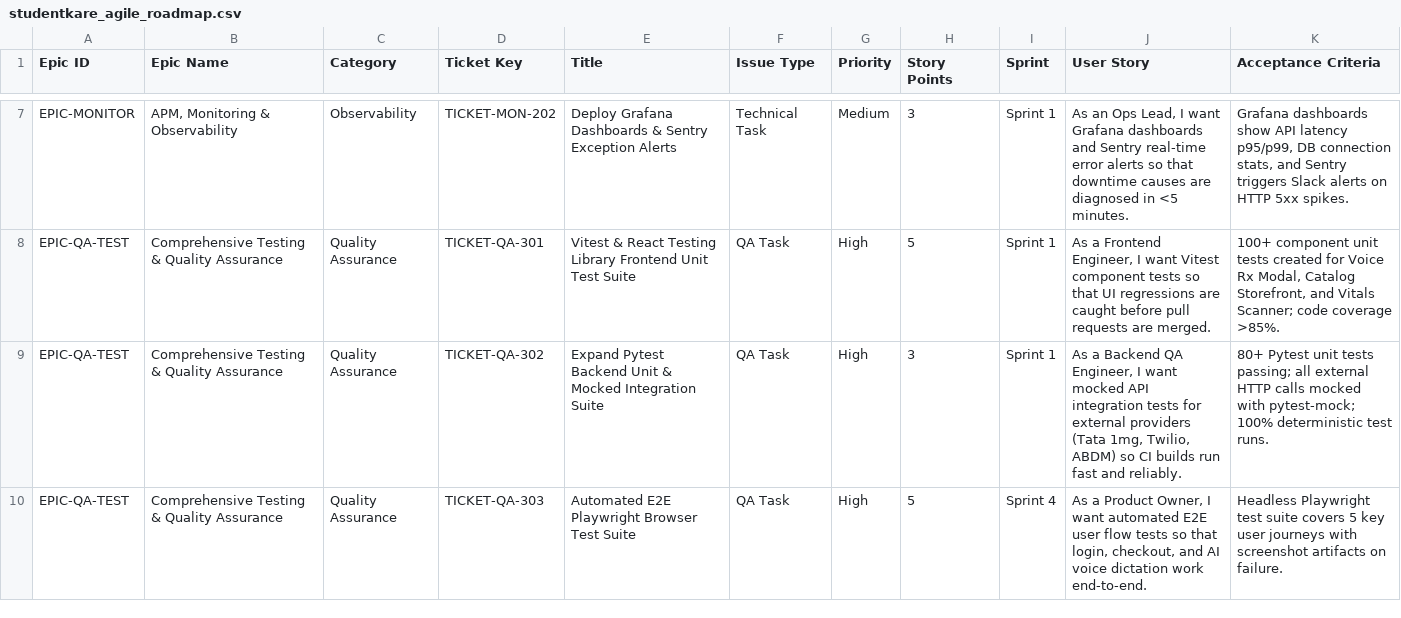
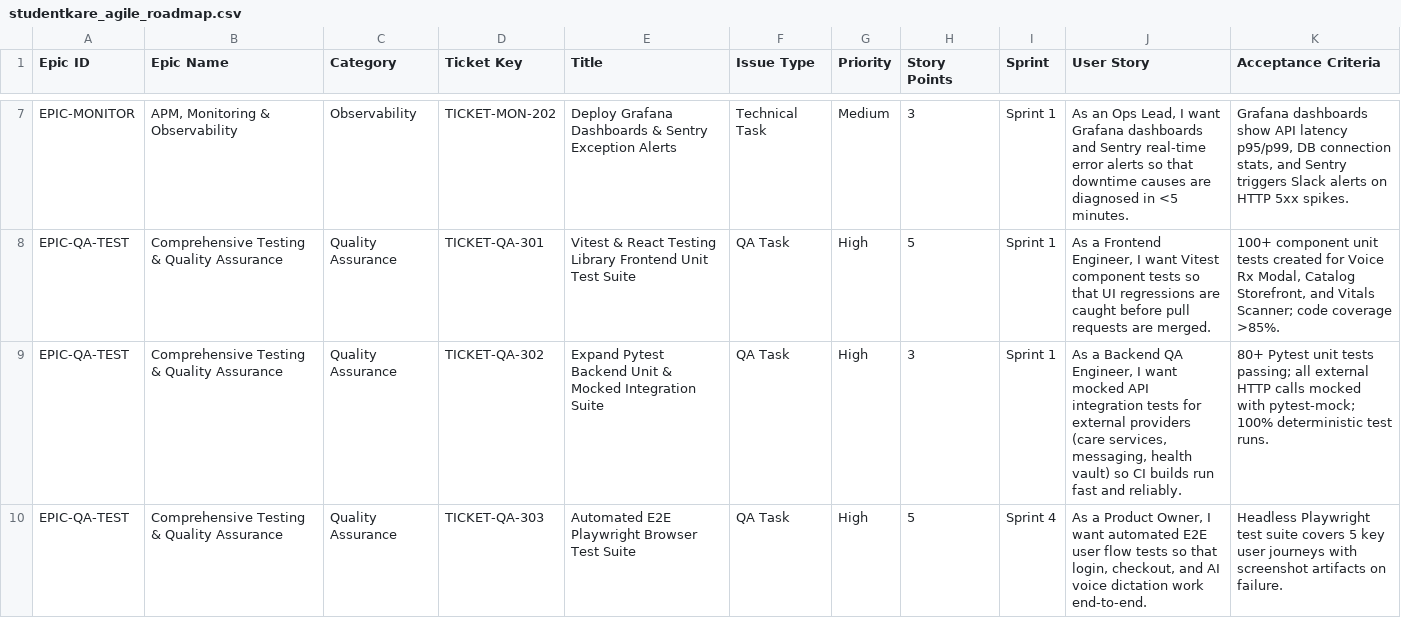
Before and after one commit to AXISS-Groups/Studentkare, a CSV file: studentkare_agile_roadmap.csv, drawn as a sheet; only a part is shown, gaps mark what is left out; the diff covers the shown part only.

Commit message:
refactor(brand): replace third-party branding with Studentkare
Remove all Tata 1mg / 1mg references from the product. No third-party
brand name remains in source, docs or UI.

- Backend: rename API field tata1mgPrice -> studentkarePrice across
  /ai/medication-lookup and /ai/voice-prescription; rebrand agent strings
  (triage council, phlebotomist certification) and section comments.
- Frontend: update both AI modals to the renamed field; rebrand the
  preventive provider hub from external 1mg.com links to Studentkare's
  own in-app routes (shop/care), so no external claim or third-party URL
  is shown. Native shell lists the same services as in-app destinations.
- Tests: rename test_tata1mg_ai_agents_unit.py ->
  test_care_services_ai_agents_unit.py.
- Docs: README, ARCHITECTURE (ASCII box re-aligned), CONTRIBUTING,
  agile roadmap CSV, healthcare-marketplace and preventive-care-api.

Left intentionally: the WHO influenza citation (public-health source, not
brand attribution) and the OCR unit normalisation /1MG/ -> '1 MG'
(milligram dosage, not a brand).

Verified: backend 215 passed, frontend 287 passed, lint, tsc, native tsc
and production build all clean.

```diff
--- a/studentkare_agile_roadmap.csv
+++ b/studentkare_agile_roadmap.csv
@@ -8,3 +8,3 @@ EPIC-MONITOR,"APM, Monitoring & Observability",Observability,TICKET-MON-202,Depl
 EPIC-QA-TEST,Comprehensive Testing & Quality Assurance,Quality Assurance,TICKET-QA-301,Vitest & React Testing Library Frontend Unit Test Suite,QA Task,High,5,Sprint 1,"As a Frontend Engineer, I want Vitest component tests so that UI regressions are caught before pull requests are merged.","100+ component unit tests created for Voice Rx Modal, Catalog Storefront, and Vitals Scanner; code coverage >85%."
-EPIC-QA-TEST,Comprehensive Testing & Quality Assurance,Quality Assurance,TICKET-QA-302,Expand Pytest Backend Unit & Mocked Integration Suite,QA Task,High,3,Sprint 1,"As a Backend QA Engineer, I want mocked API integration tests for external providers (Tata 1mg, Twilio, ABDM) so CI builds run fast and reliably.",80+ Pytest unit tests passing; all external HTTP calls mocked with pytest-mock; 100% deterministic test runs.
+EPIC-QA-TEST,Comprehensive Testing & Quality Assurance,Quality Assurance,TICKET-QA-302,Expand Pytest Backend Unit & Mocked Integration Suite,QA Task,High,3,Sprint 1,"As a Backend QA Engineer, I want mocked API integration tests for external providers (care services, messaging, health vault) so CI builds run fast and reliably.",80+ Pytest unit tests passing; all external HTTP calls mocked with pytest-mock; 100% deterministic test runs.
 EPIC-QA-TEST,Comprehensive Testing & Quality Assurance,Quality Assurance,TICKET-QA-303,Automated E2E Playwright Browser Test Suite,QA Task,High,5,Sprint 4,"As a Product Owner, I want automated E2E user flow tests so that login, checkout, and AI voice dictation work end-to-end.",Headless Playwright test suite covers 5 key user journeys with screenshot artifacts on failure.
```
Also changed, not shown: 3 edited cells elsewhere in this file, 16 other files.
